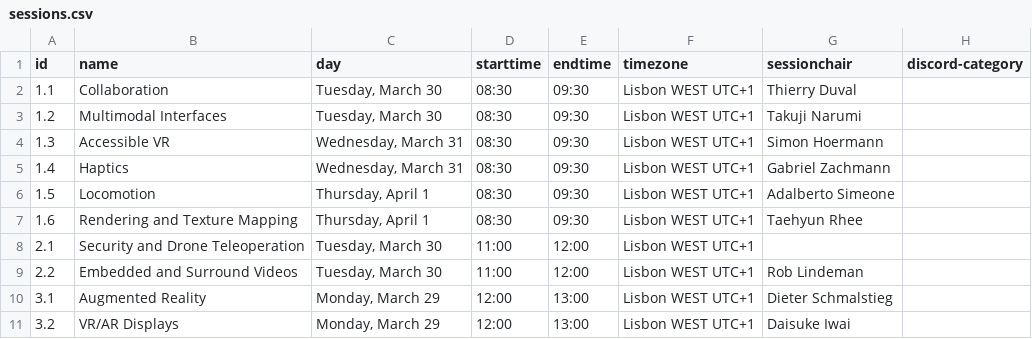
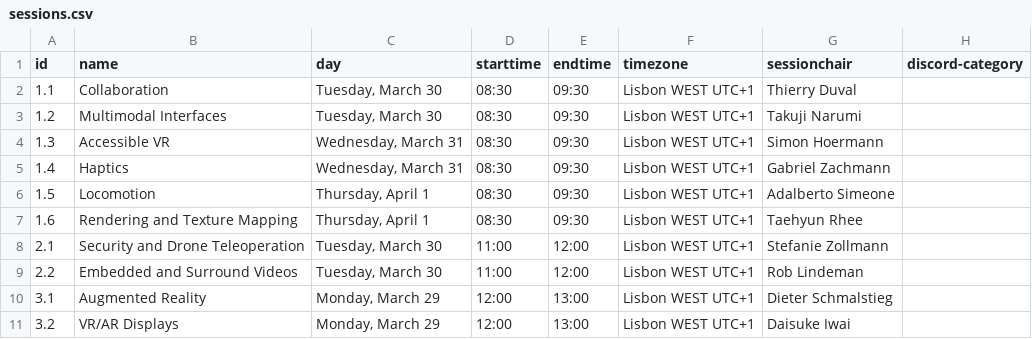
Before and after one commit to ieeevr/2021, a CSV file: _data/sessions.csv, drawn as a sheet; only a part is shown.

```diff
--- a/_data/sessions.csv
+++ b/_data/sessions.csv
@@ -7,3 +7,3 @@ id,name,day,starttime,endtime,timezone,sessionchair,discord-category
 1.6,Rendering and Texture Mapping,"Thursday, April 1",08:30,09:30,Lisbon WEST UTC+1,Taehyun Rhee,
-2.1,Security and Drone Teleoperation,"Tuesday, March 30",11:00,12:00,Lisbon WEST UTC+1,,
+2.1,Security and Drone Teleoperation,"Tuesday, March 30",11:00,12:00,Lisbon WEST UTC+1,Stefanie Zollmann,
 2.2,Embedded and Surround Videos,"Tuesday, March 30",11:00,12:00,Lisbon WEST UTC+1,Rob Lindeman ,
```
Also changed, not shown: 12 other files.
